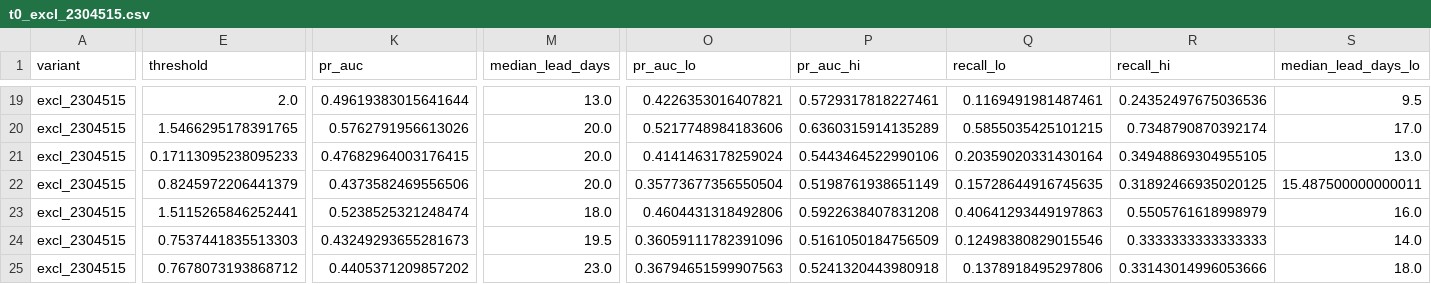
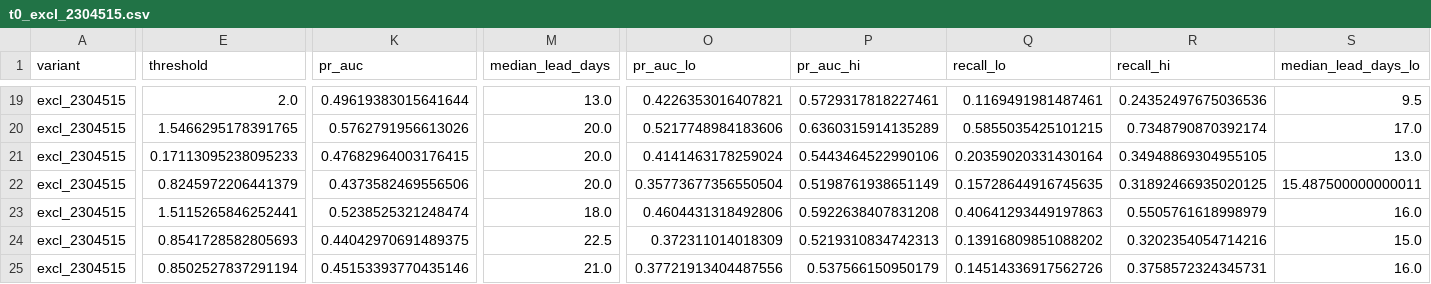
Before and after one commit to kolonel-git/ENGG2112-T3-G7, a CSV file: reports/tables/t0_excl_2304515.csv, drawn as a sheet; only a part is shown, gaps mark what is left out; the diff covers the shown part only; the diff names each change by its address in the sheet, - before the commit and + after, or states it on an @@ line.

```diff
--- a/reports/tables/t0_excl_2304515.csv
+++ b/reports/tables/t0_excl_2304515.csv
-E24 (threshold): 0.7537441835513303
+E24 (threshold): 0.8541728582805693
-K24 (pr_auc): 0.43249293655281673
+K24 (pr_auc): 0.44042970691489375
-M24 (median_lead_days): 19.5
+M24 (median_lead_days): 22.5
-O24 (pr_auc_lo): 0.36059111782391096
+O24 (pr_auc_lo): 0.372311014018309
-P24 (pr_auc_hi): 0.5161050184756509
+P24 (pr_auc_hi): 0.5219310834742313
-Q24 (recall_lo): 0.12498380829015546
+Q24 (recall_lo): 0.13916809851088202
-R24 (recall_hi): 0.3333333333333333
+R24 (recall_hi): 0.3202354054714216
-S24 (median_lead_days_lo): 14.0
+S24 (median_lead_days_lo): 15.0
-E25 (threshold): 0.7678073193868712
+E25 (threshold): 0.8502527837291194
-K25 (pr_auc): 0.4405371209857202
+K25 (pr_auc): 0.45153393770435146
-M25 (median_lead_days): 23.0
+M25 (median_lead_days): 21.0
-O25 (pr_auc_lo): 0.36794651599907563
+O25 (pr_auc_lo): 0.37721913404487556
-P25 (pr_auc_hi): 0.5241320443980918
+P25 (pr_auc_hi): 0.537566150950179
-Q25 (recall_lo): 0.1378918495297806
+Q25 (recall_lo): 0.14514336917562726
-R25 (recall_hi): 0.33143014996053666
+R25 (recall_hi): 0.3758572324345731
-S25 (median_lead_days_lo): 18.0
+S25 (median_lead_days_lo): 16.0
```
Also changed, not shown: 35 edited cells elsewhere in this file, reports/tables/alert_budget_validation.csv, reports/tables/t0_all.csv, 8 other files.
